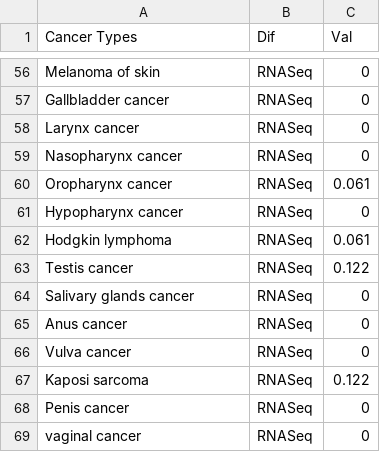
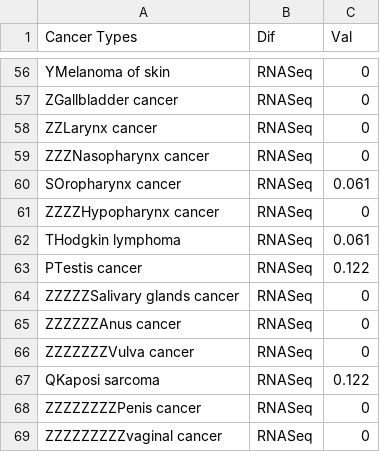
Before and after one commit to RacheliRap/mini-project-bioinformatics, a CSV file: PyramidData.csv, drawn as a sheet; only a part is shown, gaps mark what is left out; the diff covers the shown part only; the diff names each change by its address in the sheet, - before the commit and + after, or states it on an @@ line.

```diff
--- a/PyramidData.csv
+++ b/PyramidData.csv
-A56 (Cancer Types): Melanoma of skin
+A56 (Cancer Types): YMelanoma of skin
-A57 (Cancer Types): Gallbladder cancer
+A57 (Cancer Types): ZGallbladder cancer
-A58 (Cancer Types): Larynx cancer
+A58 (Cancer Types): ZZLarynx cancer
-A59 (Cancer Types): Nasopharynx cancer
+A59 (Cancer Types): ZZZNasopharynx cancer
-A60 (Cancer Types): Oropharynx cancer
+A60 (Cancer Types): SOropharynx cancer
-A61 (Cancer Types): Hypopharynx cancer
+A61 (Cancer Types): ZZZZHypopharynx cancer
-A62 (Cancer Types): Hodgkin lymphoma
+A62 (Cancer Types): THodgkin lymphoma
-A63 (Cancer Types): Testis cancer
+A63 (Cancer Types): PTestis cancer
-A64 (Cancer Types): Salivary glands cancer
+A64 (Cancer Types): ZZZZZSalivary glands cancer
-A65 (Cancer Types): Anus cancer
+A65 (Cancer Types): ZZZZZZAnus cancer
-A66 (Cancer Types): Vulva cancer
+A66 (Cancer Types): ZZZZZZZVulva cancer
-A67 (Cancer Types): Kaposi sarcoma
+A67 (Cancer Types): QKaposi sarcoma
-A68 (Cancer Types): Penis cancer
+A68 (Cancer Types): ZZZZZZZZPenis cancer
-A69 (Cancer Types): vaginal cancer
+A69 (Cancer Types): ZZZZZZZZZvaginal cancer
```
Also changed, not shown: 54 edited cells elsewhere in this file.
